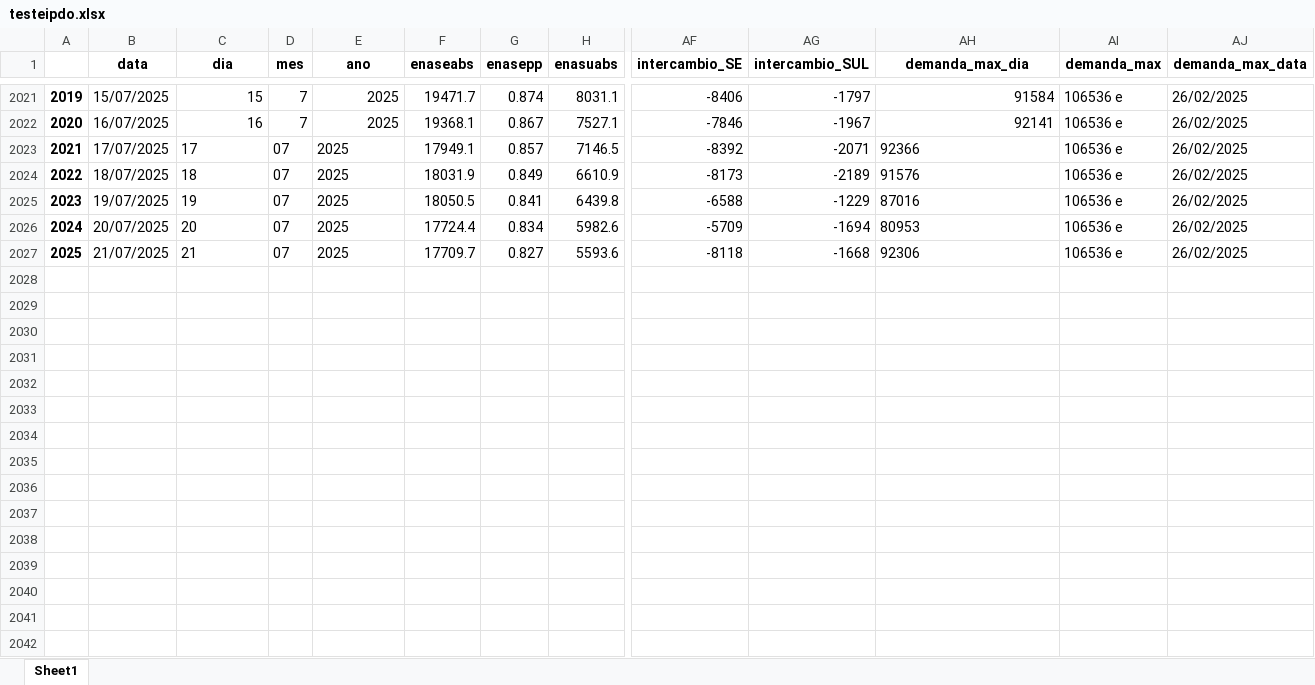
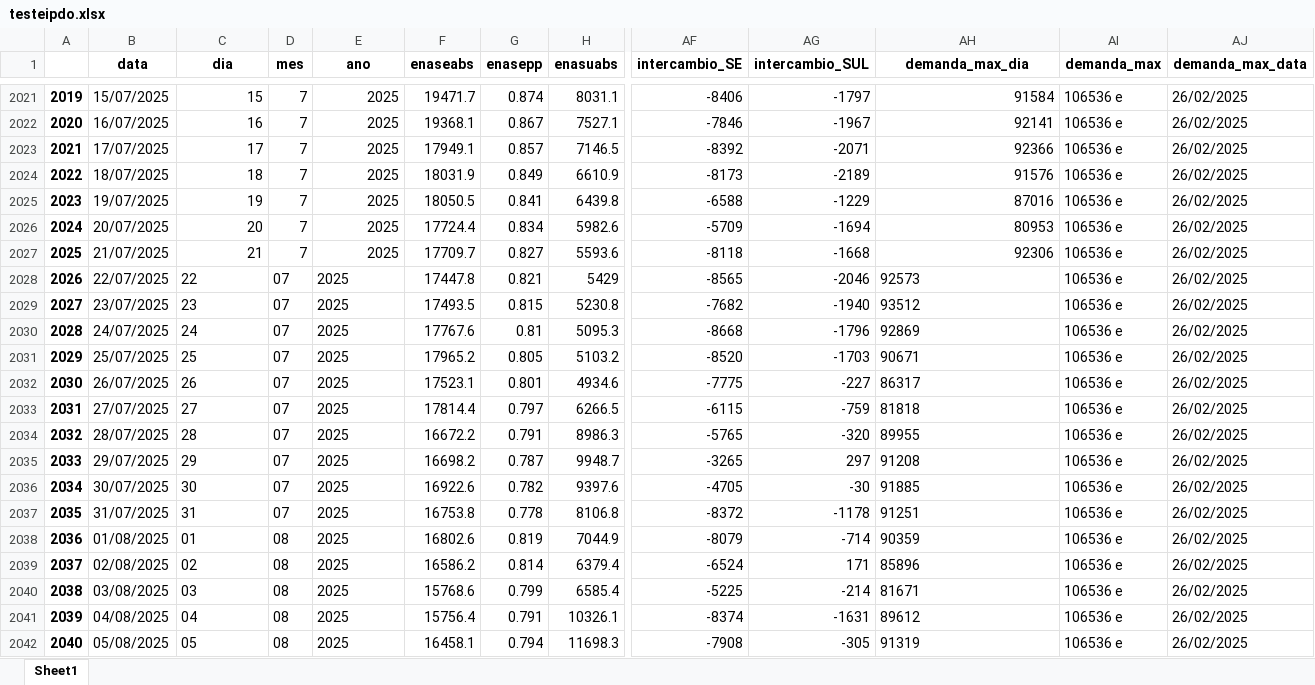
Before and after one commit to bernavice/dashboard_premissas_precos, an Excel workbook: assets/testeipdo.xlsx, sheet Sheet1, drawn as a sheet; only a part is shown, gaps mark what is left out; values as stored, in another font and other column widths than the file's, no borders; rows hold the shown columns only; the diff names each change by its address in the sheet, - before the commit and + after, or states it on an @@ line.

```diff
--- a/assets/testeipdo.xlsx (sheet Sheet1)
+++ b/assets/testeipdo.xlsx (sheet Sheet1)
-C2023:C2027 alignment: left
+C2023:C2027 alignment: right
-D2023:D2027 (mes): 07
+D2023:D2027 (mes): 7
-E2023:E2027 alignment: left
+E2023:E2027 alignment: right
-AH2023:AH2027 alignment: left
+AH2023:AH2027 alignment: right
+row 2028: 2026 | 22/07/2025 | 22 | 07 | 2025 | 17447.8 | 0.821 | 5429 | -8565 | -2046 | 92573 | 106536 e | 26/02/2025
+row 2029: 2027 | 23/07/2025 | 23 | 07 | 2025 | 17493.5 | 0.815 | 5230.8 | -7682 | -1940 | 93512 | 106536 e | 26/02/2025
+row 2030: 2028 | 24/07/2025 | 24 | 07 | 2025 | 17767.6 | 0.81 | 5095.3 | -8668 | -1796 | 92869 | 106536 e | 26/02/2025
+row 2031: 2029 | 25/07/2025 | 25 | 07 | 2025 | 17965.2 | 0.805 | 5103.2 | -8520 | -1703 | 90671 | 106536 e | 26/02/2025
+row 2032: 2030 | 26/07/2025 | 26 | 07 | 2025 | 17523.1 | 0.801 | 4934.6 | -7775 | -227 | 86317 | 106536 e | 26/02/2025
+row 2033: 2031 | 27/07/2025 | 27 | 07 | 2025 | 17814.4 | 0.797 | 6266.5 | -6115 | -759 | 81818 | 106536 e | 26/02/2025
+row 2034: 2032 | 28/07/2025 | 28 | 07 | 2025 | 16672.2 | 0.791 | 8986.3 | -5765 | -320 | 89955 | 106536 e | 26/02/2025
+row 2035: 2033 | 29/07/2025 | 29 | 07 | 2025 | 16698.2 | 0.787 | 9948.7 | -3265 | 297 | 91208 | 106536 e | 26/02/2025
+row 2036: 2034 | 30/07/2025 | 30 | 07 | 2025 | 16922.6 | 0.782 | 9397.6 | -4705 | -30 | 91885 | 106536 e | 26/02/2025
+row 2037: 2035 | 31/07/2025 | 31 | 07 | 2025 | 16753.8 | 0.778 | 8106.8 | -8372 | -1178 | 91251 | 106536 e | 26/02/2025
+row 2038: 2036 | 01/08/2025 | 01 | 08 | 2025 | 16802.6 | 0.819 | 7044.9 | -8079 | -714 | 90359 | 106536 e | 26/02/2025
+row 2039: 2037 | 02/08/2025 | 02 | 08 | 2025 | 16586.2 | 0.814 | 6379.4 | -6524 | 171 | 85896 | 106536 e | 26/02/2025
+row 2040: 2038 | 03/08/2025 | 03 | 08 | 2025 | 15768.6 | 0.799 | 6585.4 | -5225 | -214 | 81671 | 106536 e | 26/02/2025
+row 2041: 2039 | 04/08/2025 | 04 | 08 | 2025 | 15756.4 | 0.791 | 10326.1 | -8374 | -1631 | 89612 | 106536 e | 26/02/2025
+row 2042: 2040 | 05/08/2025 | 05 | 08 | 2025 | 16458.1 | 0.794 | 11698.3 | -7908 | -305 | 91319 | 106536 e | 26/02/2025
```
Also changed, not shown: assets/df_final.xlsx, assets/me3.xlsx, 3 other files.
